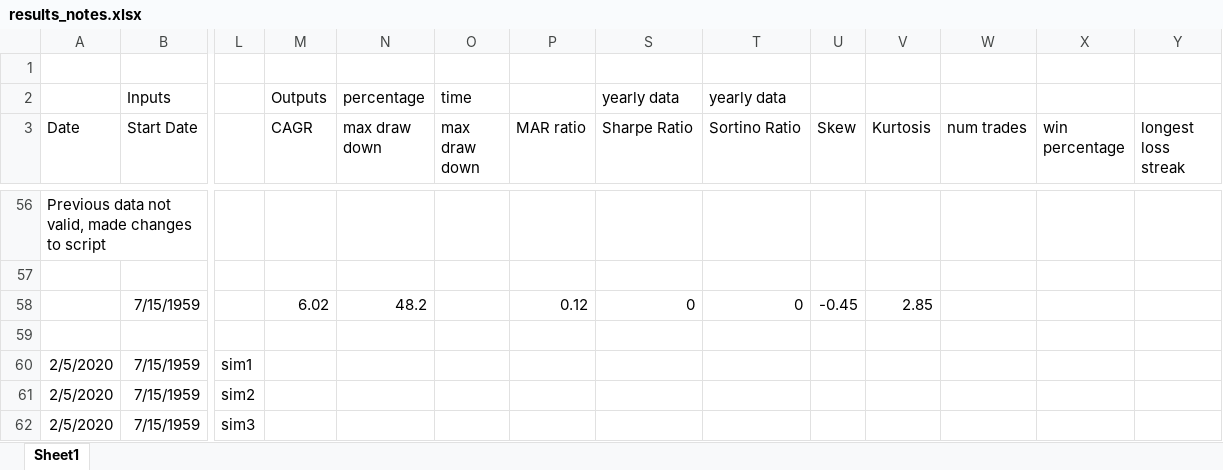
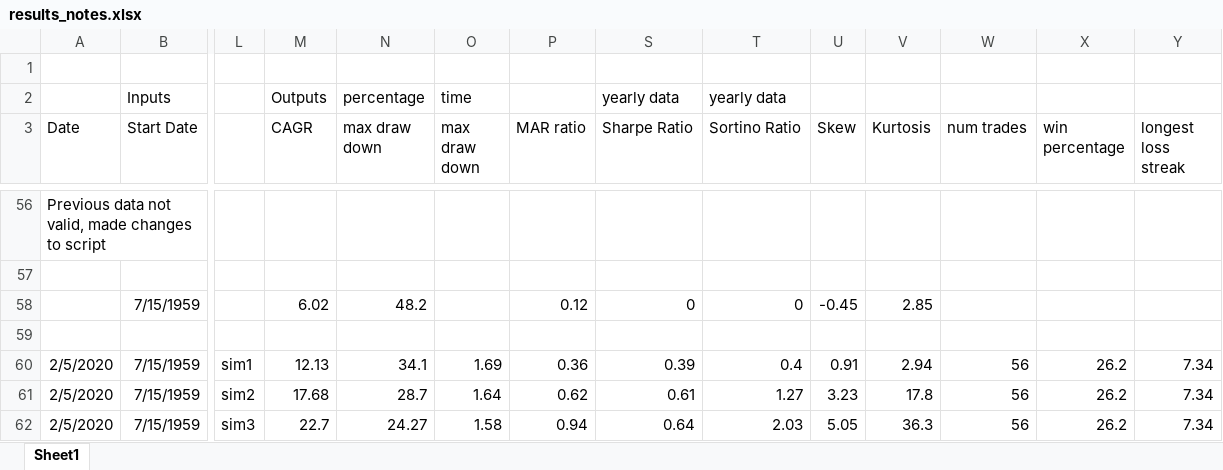
Before and after one commit to marlowequart/marlowequart.github.io, an Excel workbook: scripts/results_notes.xlsx, sheet Sheet1, drawn as a sheet; only a part is shown, gaps mark what is left out; values as stored, in another font and other column widths than the file's, no borders; the diff covers the shown part only; the diff names each change by its address in the sheet, - before the commit and + after, or states it on an @@ line.

```diff
--- a/scripts/results_notes.xlsx (sheet Sheet1)
+++ b/scripts/results_notes.xlsx (sheet Sheet1)
-M60 (CAGR): (empty)
+M60 (CAGR): 12.13
-N60 (max draw down): (empty)
+N60 (max draw down): 34.1
-O60 (max draw down): (empty)
+O60 (max draw down): 1.69
-P60 (MAR ratio): (empty)
+P60 (MAR ratio): 0.36
-S60 (Sharpe Ratio): (empty)
+S60 (Sharpe Ratio): 0.39
-T60 (Sortino Ratio): (empty)
+T60 (Sortino Ratio): 0.4
-U60 (Skew): (empty)
+U60 (Skew): 0.91
-V60 (Kurtosis): (empty)
+V60 (Kurtosis): 2.94
-W60:W62 (num trades): (empty)
+W60:W62 (num trades): 56
-X60:X62 (win percentage): (empty)
+X60:X62 (win percentage): 26.2
-Y60:Y62 (longest loss streak): (empty)
+Y60:Y62 (longest loss streak): 7.34
-M61 (CAGR): (empty)
+M61 (CAGR): 17.68
-N61 (max draw down): (empty)
+N61 (max draw down): 28.7
-O61 (max draw down): (empty)
+O61 (max draw down): 1.64
-P61 (MAR ratio): (empty)
+P61 (MAR ratio): 0.62
-S61 (Sharpe Ratio): (empty)
+S61 (Sharpe Ratio): 0.61
-T61 (Sortino Ratio): (empty)
+T61 (Sortino Ratio): 1.27
-U61 (Skew): (empty)
+U61 (Skew): 3.23
-V61 (Kurtosis): (empty)
+V61 (Kurtosis): 17.8
-M62 (CAGR): (empty)
+M62 (CAGR): 22.7
-N62 (max draw down): (empty)
+N62 (max draw down): 24.27
-O62 (max draw down): (empty)
+O62 (max draw down): 1.58
-P62 (MAR ratio): (empty)
+P62 (MAR ratio): 0.94
-S62 (Sharpe Ratio): (empty)
+S62 (Sharpe Ratio): 0.64
-T62 (Sortino Ratio): (empty)
+T62 (Sortino Ratio): 2.03
-U62 (Skew): (empty)
+U62 (Skew): 5.05
-V62 (Kurtosis): (empty)
+V62 (Kurtosis): 36.3
```
Also changed, not shown: 165 edited cells elsewhere in this sheet, 1 other file.
